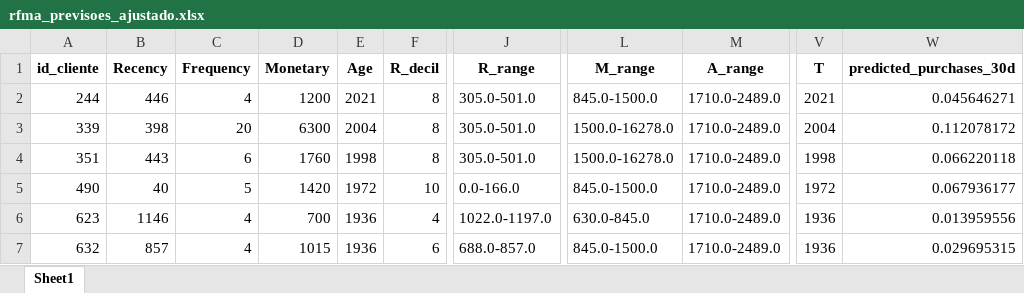
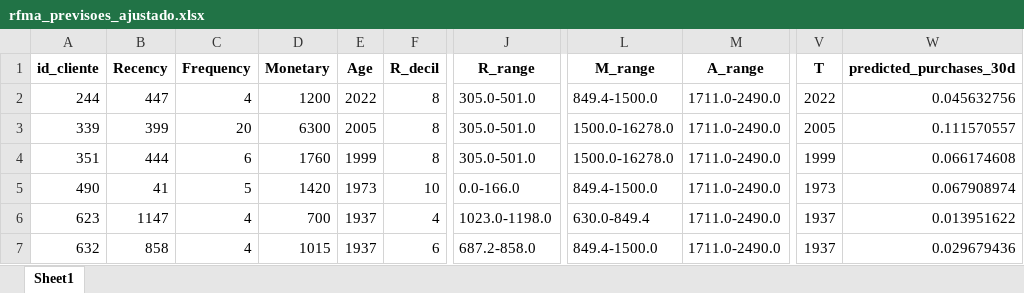
Before and after one commit to maloka-ai/poc-dashboard, an Excel workbook: dados/BIBI/Dados_BIBI_PF/rfma_previsoes_ajustado.xlsx, sheet Sheet1, drawn as a sheet; only a part is shown, gaps mark what is left out; values as stored, in another font and other column widths than the file's, no borders; the diff covers the shown part only; the diff names each change by its address in the sheet, - before the commit and + after, or states it on an @@ line.

Commit message:
atualizacao dos dados da bibi

```diff
--- a/dados/BIBI/Dados_BIBI_PF/rfma_previsoes_ajustado.xlsx (sheet Sheet1)
+++ b/dados/BIBI/Dados_BIBI_PF/rfma_previsoes_ajustado.xlsx (sheet Sheet1)
-B2 (Recency): 446
+B2 (Recency): 447
-E2 (Age): 2021
+E2 (Age): 2022
-L2 (M_range): 845.0-1500.0
+L2 (M_range): 849.4-1500.0
-M2:M7 (A_range): 1710.0-2489.0
+M2:M7 (A_range): 1711.0-2490.0
-V2 (T): 2021
+V2 (T): 2022
-W2 (predicted_purchases_30d): 0.045646271
+W2 (predicted_purchases_30d): 0.045632756
-B3 (Recency): 398
+B3 (Recency): 399
-E3 (Age): 2004
+E3 (Age): 2005
-V3 (T): 2004
+V3 (T): 2005
-W3 (predicted_purchases_30d): 0.112078172
+W3 (predicted_purchases_30d): 0.111570557
-B4 (Recency): 443
+B4 (Recency): 444
-E4 (Age): 1998
+E4 (Age): 1999
-V4 (T): 1998
+V4 (T): 1999
-W4 (predicted_purchases_30d): 0.066220118
+W4 (predicted_purchases_30d): 0.066174608
-B5 (Recency): 40
+B5 (Recency): 41
-E5 (Age): 1972
+E5 (Age): 1973
-L5 (M_range): 845.0-1500.0
+L5 (M_range): 849.4-1500.0
-V5 (T): 1972
+V5 (T): 1973
-W5 (predicted_purchases_30d): 0.067936177
+W5 (predicted_purchases_30d): 0.067908974
-B6 (Recency): 1146
+B6 (Recency): 1147
-E6:E7 (Age): 1936
+E6:E7 (Age): 1937
-J6 (R_range): 1022.0-1197.0
+J6 (R_range): 1023.0-1198.0
-L6 (M_range): 630.0-845.0
+L6 (M_range): 630.0-849.4
-V6:V7 (T): 1936
+V6:V7 (T): 1937
-W6 (predicted_purchases_30d): 0.013959556
+W6 (predicted_purchases_30d): 0.013951622
-B7 (Recency): 857
+B7 (Recency): 858
-J7 (R_range): 688.0-857.0
+J7 (R_range): 687.2-858.0
-L7 (M_range): 845.0-1500.0
+L7 (M_range): 849.4-1500.0
-W7 (predicted_purchases_30d): 0.029695315
+W7 (predicted_purchases_30d): 0.029679436
```
Also changed, not shown: 1 added row and 1564 edited cells elsewhere in this sheet, dados/BIBI/Dados_BIBI_PF/faturamento_anual.xlsx, dados/BIBI/Dados_BIBI_PF/faturamento_diario.xlsx, 14 other files.
